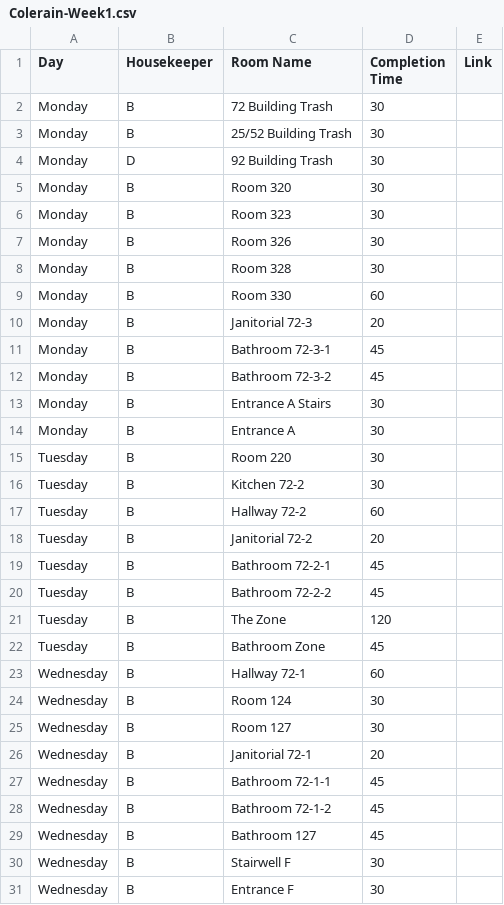
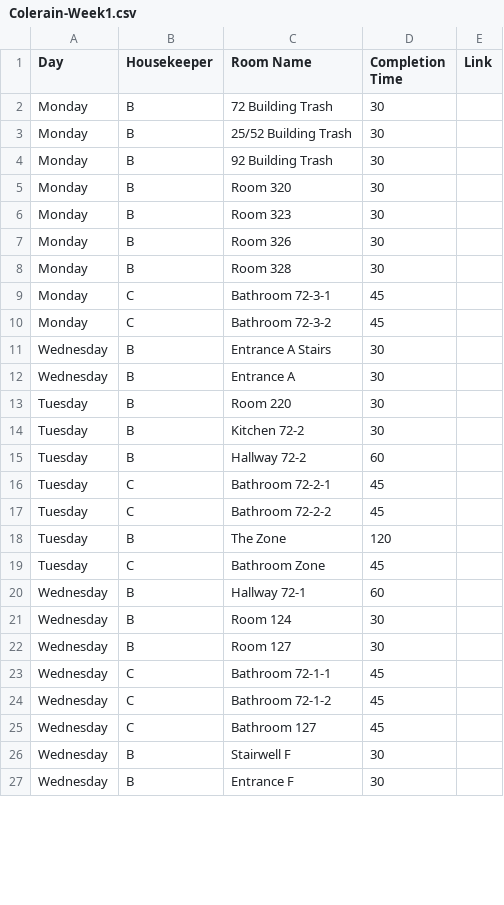
Before and after one commit to nothinghysterical/repository, a CSV file: schedules/Colerain-Week1.csv, drawn as a sheet; only a part is shown; the diff covers the shown part only.

```diff
--- a/schedules/Colerain-Week1.csv
+++ b/schedules/Colerain-Week1.csv
@@ -3,3 +3,3 @@ Monday,B,72 Building Trash,30,
 Monday,B,25/52 Building Trash,30,
-Monday,D,92 Building Trash,30,
+Monday,B,92 Building Trash,30,
 Monday,B,Room 320,30,
@@ -8,8 +8,6 @@ Monday,B,Room 326,30,
 Monday,B,Room 328,30,
-Monday,B,Room 330,60,
-Monday,B,Janitorial 72-3,20,
-Monday,B,Bathroom 72-3-1,45,
-Monday,B,Bathroom 72-3-2,45,
-Monday,B,Entrance A Stairs,30,
-Monday,B,Entrance A,30,
+Monday,C,Bathroom 72-3-1,45,
+Monday,C,Bathroom 72-3-2,45,
+Wednesday,B,Entrance A Stairs,30,
+Wednesday,B,Entrance A,30,
 Tuesday,B,Room 220,30,
@@ -17,7 +15,6 @@ Tuesday,B,Kitchen 72-2,30,
 Tuesday,B,Hallway 72-2,60,
-Tuesday,B,Janitorial 72-2,20,
-Tuesday,B,Bathroom 72-2-1,45,
-Tuesday,B,Bathroom 72-2-2,45,
+Tuesday,C,Bathroom 72-2-1,45,
+Tuesday,C,Bathroom 72-2-2,45,
 Tuesday,B,The Zone,120,
-Tuesday,B,Bathroom Zone,45,
+Tuesday,C,Bathroom Zone,45,
 Wednesday,B,Hallway 72-1,60,
@@ -25,6 +22,5 @@ Wednesday,B,Room 124,30,
 Wednesday,B,Room 127,30,
-Wednesday,B,Janitorial 72-1,20,
-Wednesday,B,Bathroom 72-1-1,45,
-Wednesday,B,Bathroom 72-1-2,45,
-Wednesday,B,Bathroom 127,45,
+Wednesday,C,Bathroom 72-1-1,45,
+Wednesday,C,Bathroom 72-1-2,45,
+Wednesday,C,Bathroom 127,45,
 Wednesday,B,Stairwell F,30,
```
Also changed, not shown: 1 added row, 5 removed rows and 40 edited cells elsewhere in this file, 1 other file.
